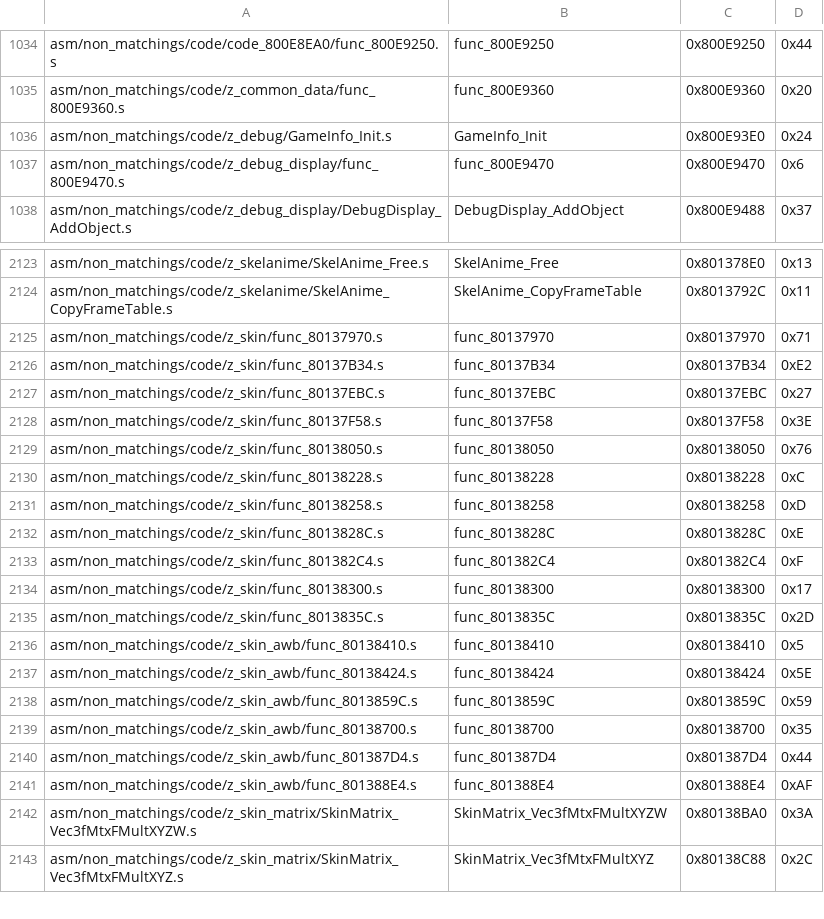
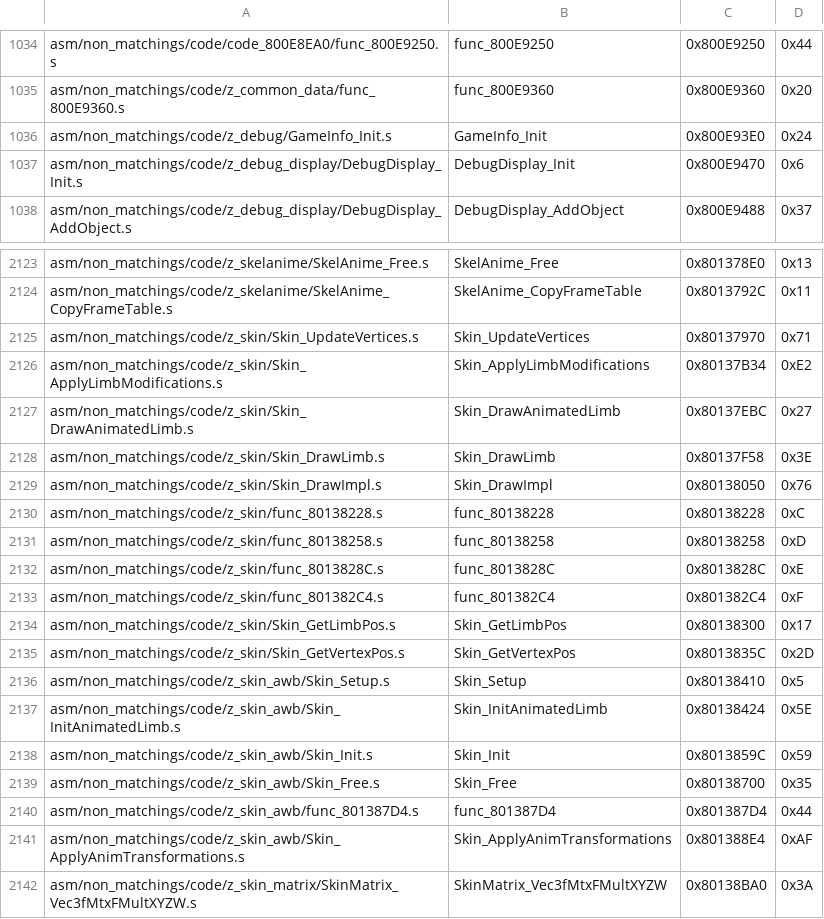
Before and after one commit to swunderly/2ship2harkinian-Android, a CSV file: tools/sizes/code_functions.csv, drawn as a sheet; only a part is shown, gaps mark what is left out; the shorter side is filled out with more unchanged rows.

Commit message:
`z_skin` and `z_skin_awb` OK and documented a bit (#415)
* oot copypaste

* func_8013859C non matching and func_80138700

* protos

* the other functions

* func_80138300

* progress

* func_80137F58

* func_80137EBC

* func_80137B34 NON_MATCHING

* func_80137970

* func_8013835C

* z64skin

* some docs

* some bits

* Match func_80137B34

* Match Skin_DrawImpl

* Match Skin_Init tahnks to Anon

* Some docs?

* AnimatedLimb

* SkinVtx

* more names

* fix merge issue

* format

* another clean

* trailing comma

* cleanup

* format

* add some descriptions

* Import bss

* last cleanup

* Update ZAPD symbol map

* Reanme gIdentityMtx and gIdentityMtxF

* fix merge issues

* bss

* review

* Update include/z64skin.h

Co-authored-by: Derek Hensley <hensley.derek58@gmail.com>

* bss

* Port @fig02 skin docs

* format and a few changes

* format

* Port over OoT review

* fixes

* Engineer's review

* format

* address pr

* Fix bss

* fix bss

* Update src/code/z_skin_awb.c

Co-authored-by: engineer124 <47598039+engineer124@users.noreply.github.com>

* bss

* bss

* undo

* pr

* Skin_Setup

Co-authored-by: Derek Hensley <hensley.derek58@gmail.com>
Co-authored-by: engineer124 <47598039+engineer124@users.noreply.github.com>

```diff
--- a/tools/sizes/code_functions.csv
+++ b/tools/sizes/code_functions.csv
@@ -1036,3 +1036,3 @@ asm/non_matchings/code/z_common_data/func_800E9360.s,func_800E9360,0x800E9360,0x
 asm/non_matchings/code/z_debug/GameInfo_Init.s,GameInfo_Init,0x800E93E0,0x24
-asm/non_matchings/code/z_debug_display/func_800E9470.s,func_800E9470,0x800E9470,0x6
+asm/non_matchings/code/z_debug_display/DebugDisplay_Init.s,DebugDisplay_Init,0x800E9470,0x6
 asm/non_matchings/code/z_debug_display/DebugDisplay_AddObject.s,DebugDisplay_AddObject,0x800E9488,0x37
@@ -2124,7 +2124,7 @@ asm/non_matchings/code/z_skelanime/SkelAnime_Free.s,SkelAnime_Free,0x801378E0,0x
 asm/non_matchings/code/z_skelanime/SkelAnime_CopyFrameTable.s,SkelAnime_CopyFrameTable,0x8013792C,0x11
-asm/non_matchings/code/z_skin/func_80137970.s,func_80137970,0x80137970,0x71
-asm/non_matchings/code/z_skin/func_80137B34.s,func_80137B34,0x80137B34,0xE2
-asm/non_matchings/code/z_skin/func_80137EBC.s,func_80137EBC,0x80137EBC,0x27
-asm/non_matchings/code/z_skin/func_80137F58.s,func_80137F58,0x80137F58,0x3E
-asm/non_matchings/code/z_skin/func_80138050.s,func_80138050,0x80138050,0x76
+asm/non_matchings/code/z_skin/Skin_UpdateVertices.s,Skin_UpdateVertices,0x80137970,0x71
+asm/non_matchings/code/z_skin/Skin_ApplyLimbModifications.s,Skin_ApplyLimbModifications,0x80137B34,0xE2
+asm/non_matchings/code/z_skin/Skin_DrawAnimatedLimb.s,Skin_DrawAnimatedLimb,0x80137EBC,0x27
+asm/non_matchings/code/z_skin/Skin_DrawLimb.s,Skin_DrawLimb,0x80137F58,0x3E
+asm/non_matchings/code/z_skin/Skin_DrawImpl.s,Skin_DrawImpl,0x80138050,0x76
 asm/non_matchings/code/z_skin/func_80138228.s,func_80138228,0x80138228,0xC
@@ -2133,10 +2133,10 @@ asm/non_matchings/code/z_skin/func_8013828C.s,func_8013828C,0x8013828C,0xE
 asm/non_matchings/code/z_skin/func_801382C4.s,func_801382C4,0x801382C4,0xF
-asm/non_matchings/code/z_skin/func_80138300.s,func_80138300,0x80138300,0x17
-asm/non_matchings/code/z_skin/func_8013835C.s,func_8013835C,0x8013835C,0x2D
-asm/non_matchings/code/z_skin_awb/func_80138410.s,func_80138410,0x80138410,0x5
-asm/non_matchings/code/z_skin_awb/func_80138424.s,func_80138424,0x80138424,0x5E
-asm/non_matchings/code/z_skin_awb/func_8013859C.s,func_8013859C,0x8013859C,0x59
-asm/non_matchings/code/z_skin_awb/func_80138700.s,func_80138700,0x80138700,0x35
+asm/non_matchings/code/z_skin/Skin_GetLimbPos.s,Skin_GetLimbPos,0x80138300,0x17
+asm/non_matchings/code/z_skin/Skin_GetVertexPos.s,Skin_GetVertexPos,0x8013835C,0x2D
+asm/non_matchings/code/z_skin_awb/Skin_Setup.s,Skin_Setup,0x80138410,0x5
+asm/non_matchings/code/z_skin_awb/Skin_InitAnimatedLimb.s,Skin_InitAnimatedLimb,0x80138424,0x5E
+asm/non_matchings/code/z_skin_awb/Skin_Init.s,Skin_Init,0x8013859C,0x59
+asm/non_matchings/code/z_skin_awb/Skin_Free.s,Skin_Free,0x80138700,0x35
 asm/non_matchings/code/z_skin_awb/func_801387D4.s,func_801387D4,0x801387D4,0x44
-asm/non_matchings/code/z_skin_awb/func_801388E4.s,func_801388E4,0x801388E4,0xAF
+asm/non_matchings/code/z_skin_awb/Skin_ApplyAnimTransformations.s,Skin_ApplyAnimTransformations,0x801388E4,0xAF
 asm/non_matchings/code/z_skin_matrix/SkinMatrix_Vec3fMtxFMultXYZW.s,SkinMatrix_Vec3fMtxFMultXYZW,0x80138BA0,0x3A
```
Also changed, not shown: tools/sizes/boot_functions.csv, 18 other files.
